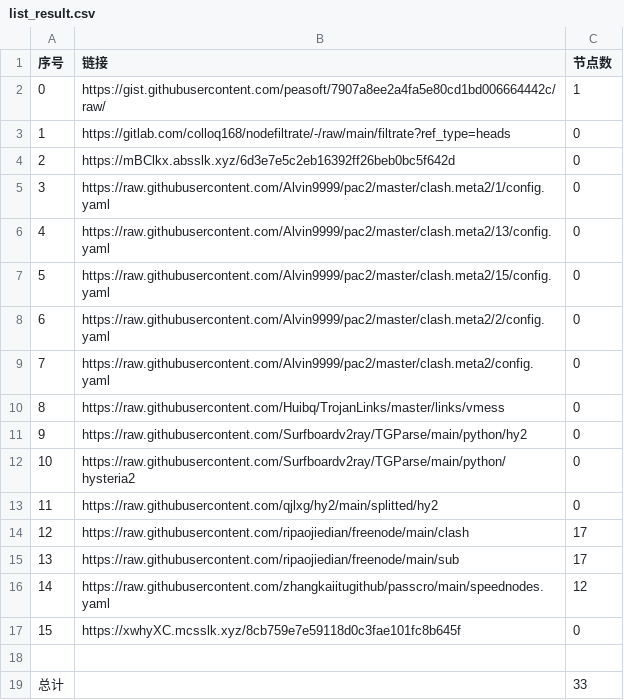
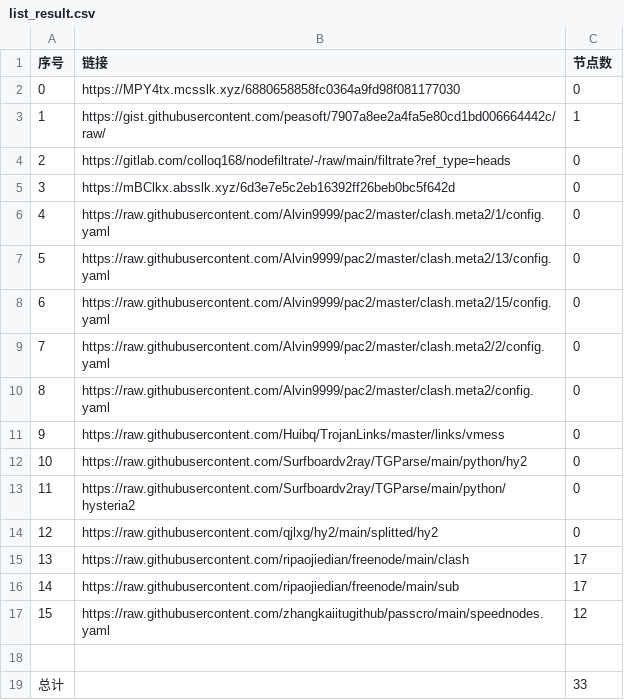
Before and after one commit to x698/NoMoreWalls, a CSV file: list_result.csv, drawn as a sheet; removed rows and columns are numbered as before the commit, all else as after; the diff names each change by its address in the sheet, - before the commit and + after, or states it on an @@ line.

```diff
--- a/list_result.csv
+++ b/list_result.csv
+row 2: 0 | https://MPY4tx.mcsslk.xyz/6880658858fc0364a9fd98f081177030 | 0
@@ column A (序号) renumbered between rows 3 and 17 @@
-row 17: 15 | https://xwhyXC.mcsslk.xyz/8cb759e7e59118d0c3fae101fc8b645f | 0
```
Also changed, not shown: 22 other files.
